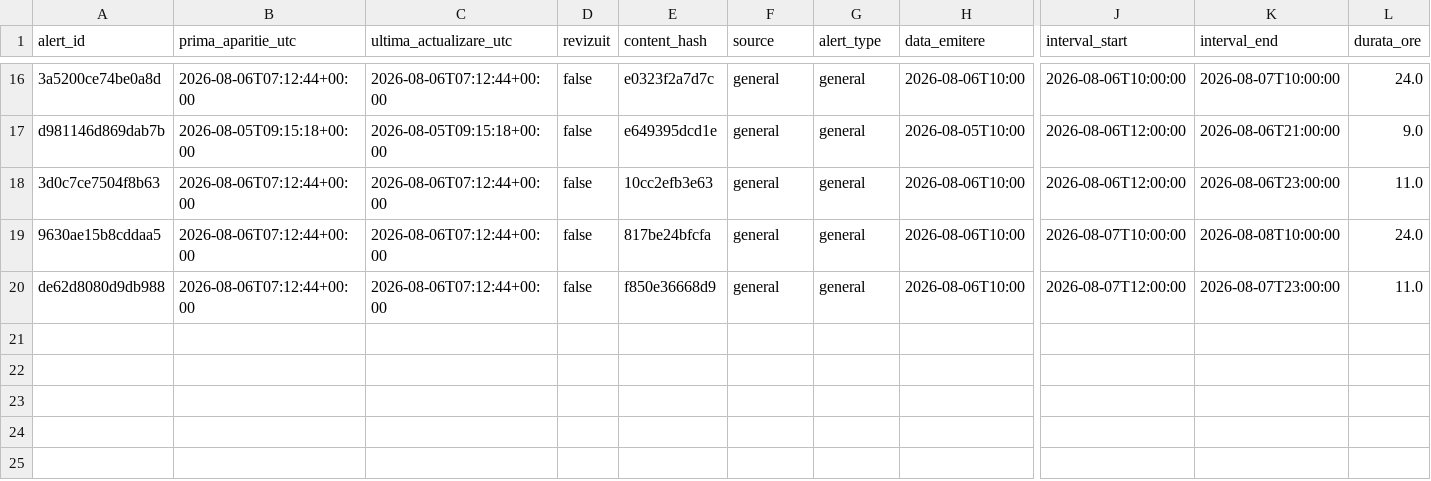
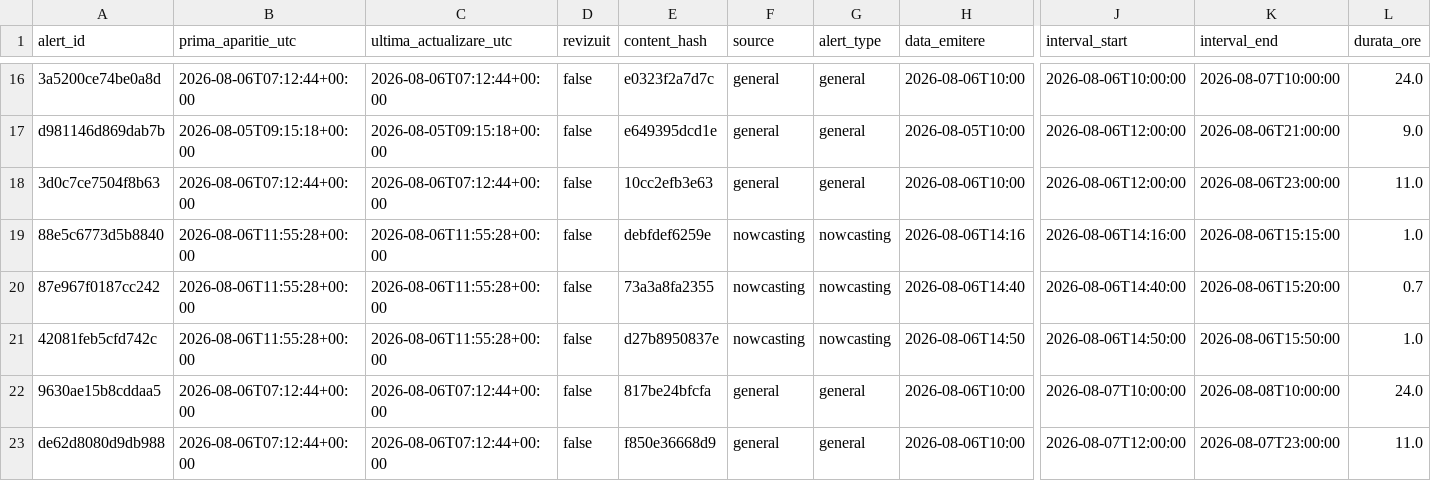
Before and after one commit to mariusbudileanu/date-meteo, a CSV file: public/istoric/2026/2026-08.csv, drawn as a sheet; only a part is shown, gaps mark what is left out; rows hold the shown columns only; the diff names each change by its address in the sheet, - before the commit and + after, or states it on an @@ line.

```diff
--- a/public/istoric/2026/2026-08.csv
+++ b/public/istoric/2026/2026-08.csv
+row 19: 88e5c6773d5b8840 | 2026-08-06T11:55:28+00:00 | 2026-08-06T11:55:28+00:00 | false | debfdef6259e | nowcasting | nowcasting | 2026-08-06T14:16 | 2026-08-06T14:16:00 | 2026-08-06T15:15:00 | 1.0
+row 20: 87e967f0187cc242 | 2026-08-06T11:55:28+00:00 | 2026-08-06T11:55:28+00:00 | false | 73a3a8fa2355 | nowcasting | nowcasting | 2026-08-06T14:40 | 2026-08-06T14:40:00 | 2026-08-06T15:20:00 | 0.7
+row 21: 42081feb5cfd742c | 2026-08-06T11:55:28+00:00 | 2026-08-06T11:55:28+00:00 | false | d27b8950837e | nowcasting | nowcasting | 2026-08-06T14:50 | 2026-08-06T14:50:00 | 2026-08-06T15:50:00 | 1.0
```
Also changed, not shown: public/istoric/nowcasting/2026-08.csv, 15 other files.
